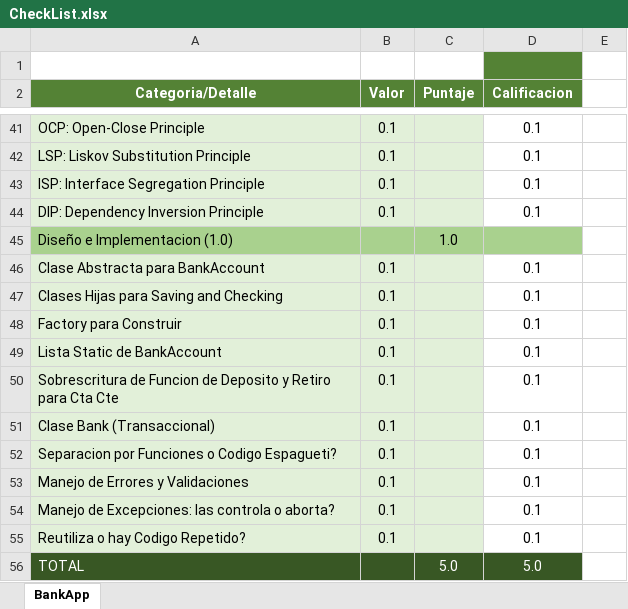
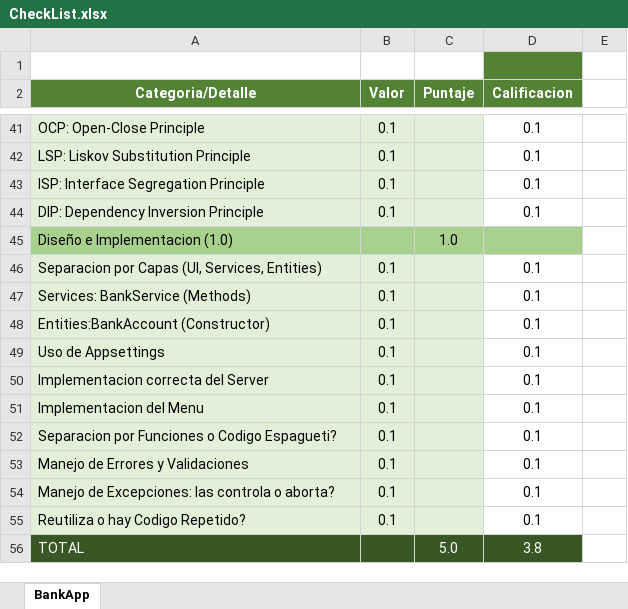
Before and after one commit to Jucer74/ServicesDevelopment, an Excel workbook: Exams/Exam-01/CheckList.xlsx, sheet BankApp, drawn as a sheet; only a part is shown, gaps mark what is left out; values as stored, in another font and other column widths than the file's, no borders; the diff covers the shown part only; the diff names each change by its address in the sheet, - before the commit and + after, or states it on an @@ line.

```diff
--- a/Exams/Exam-01/CheckList.xlsx (sheet BankApp)
+++ b/Exams/Exam-01/CheckList.xlsx (sheet BankApp)
-A46 (Categoria/Detalle): Clase Abstracta para BankAccount
+A46 (Categoria/Detalle): Separacion por Capas (UI, Services, Entities)
-A47 (Categoria/Detalle): Clases Hijas para Saving and Checking
+A47 (Categoria/Detalle): Services: BankService (Methods)
-A48 (Categoria/Detalle): Factory para Construir
+A48 (Categoria/Detalle): Entities:BankAccount (Constructor)
-A49 (Categoria/Detalle): Lista Static de BankAccount
+A49 (Categoria/Detalle): Uso de Appsettings
-A50 (Categoria/Detalle): Sobrescritura de Funcion de Deposito y Retiro para Cta Cte
+A50 (Categoria/Detalle): Implementacion correcta del Server
-A51 (Categoria/Detalle): Clase Bank (Transaccional)
+A51 (Categoria/Detalle): Implementacion del Menu
-D56 (Calificacion): 5.0
+D56 (Calificacion): 3.8
```
Also changed, not shown: 16 edited cells elsewhere in this sheet, 1 other file.
